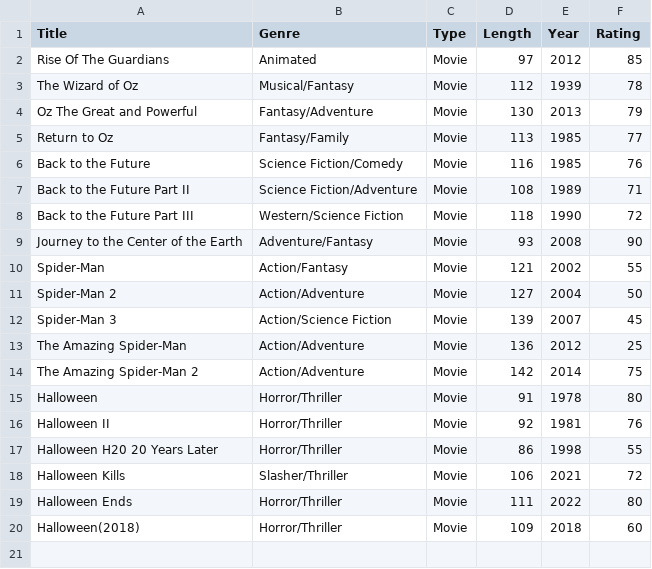
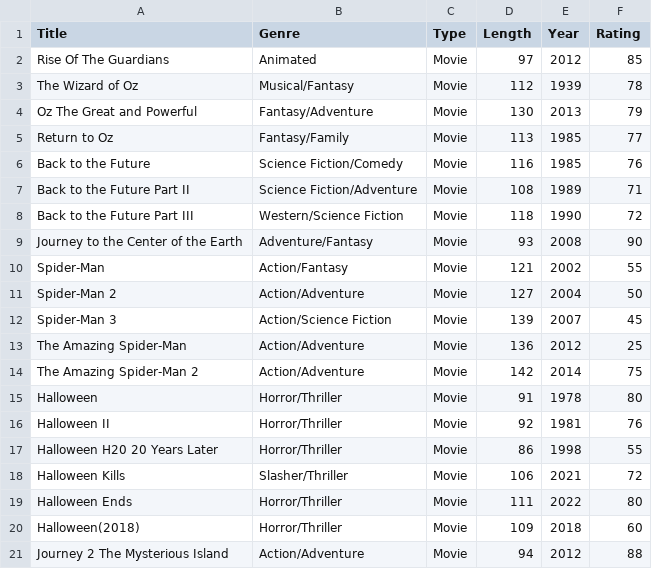
Before and after one commit to BaxterHill06/Entertainment-Assistant_Python, a CSV file: CODE/User Files/baxter.csv, drawn as a sheet; the diff names each change by its address in the sheet, - before the commit and + after, or states it on an @@ line.

```diff
--- a/CODE/User Files/baxter.csv
+++ b/CODE/User Files/baxter.csv
+row 21: Journey 2 The Mysterious Island | Action/Adventure | Movie | 94 | 2012 | 88
```
Also changed, not shown: CODE/Files/Genre.CSV, CODE/Files/Libary.CSV, 15 other files.
